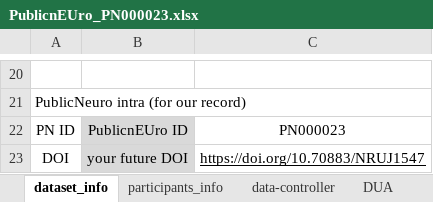
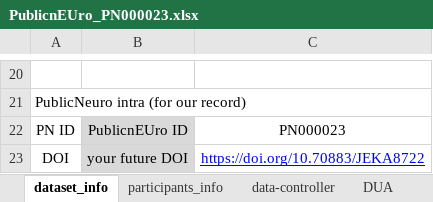
Before and after one commit to Public-nEUro/DataCatalogue, an Excel workbook: import/data_import/PNC00003 PET DASB collection/PN000023 UBFAL/PublicnEUro_PN000023.xlsx, sheet dataset_info, drawn as a sheet; only a part is shown, gaps mark what is left out; values as stored, in another font and other column widths than the file's, no borders; the diff names each change by its address in the sheet, - before the commit and + after, or states it on an @@ line.

```diff
--- a/import/data_import/PNC00003 PET DASB collection/PN000023 UBFAL/PublicnEUro_PN000023.xlsx (sheet dataset_info)
+++ b/import/data_import/PNC00003 PET DASB collection/PN000023 UBFAL/PublicnEUro_PN000023.xlsx (sheet dataset_info)
-C23: https://doi.org/10.70883/NRUJ1547
+C23: https://doi.org/10.70883/JEKA8722
-C23 text colour: black
+C23 text colour: #0000FF
```
Also changed, not shown: 4 other files.
